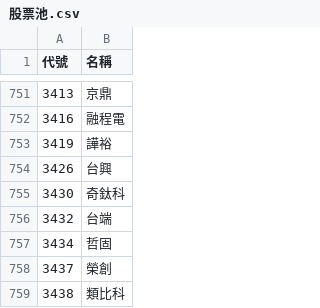
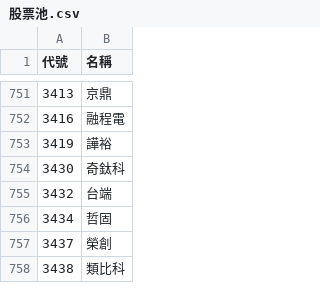
Before and after one commit to samulehsieh/stock-pool, a CSV file: 股票池.csv, drawn as a sheet; only a part is shown, gaps mark what is left out; the diff names each change by its address in the sheet, - before the commit and + after, or states it on an @@ line.

```diff
--- a/股票池.csv
+++ b/股票池.csv
-row 754: 3426 | 台興
```
